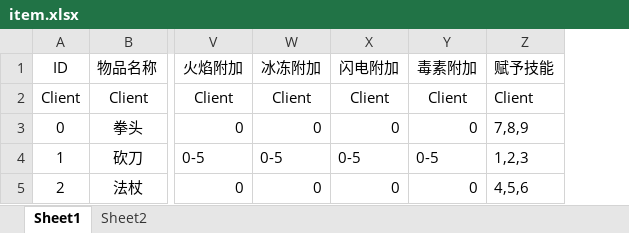
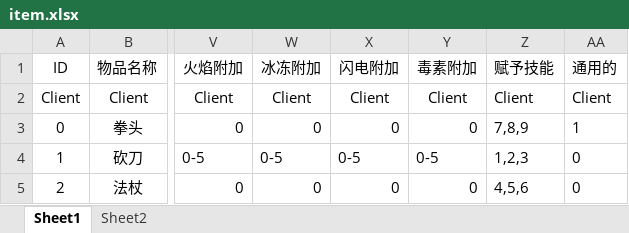
Before and after one commit to gdjyhjs/XHSJ, an Excel workbook: XHSJ/Assets/GameRoot/Config/excel/item.xlsx, sheet Sheet1, drawn as a sheet; only a part is shown, gaps mark what is left out; values as stored, in another font and other column widths than the file's, no borders; the diff names each change by its address in the sheet, - before the commit and + after, or states it on an @@ line.

```diff
--- a/XHSJ/Assets/GameRoot/Config/excel/item.xlsx (sheet Sheet1)
+++ b/XHSJ/Assets/GameRoot/Config/excel/item.xlsx (sheet Sheet1)
+column AA (通用的), rows 2-5: Client | 1 | 0 | 0
```
Also changed, not shown: sheet Sheet2, 51 other files.
